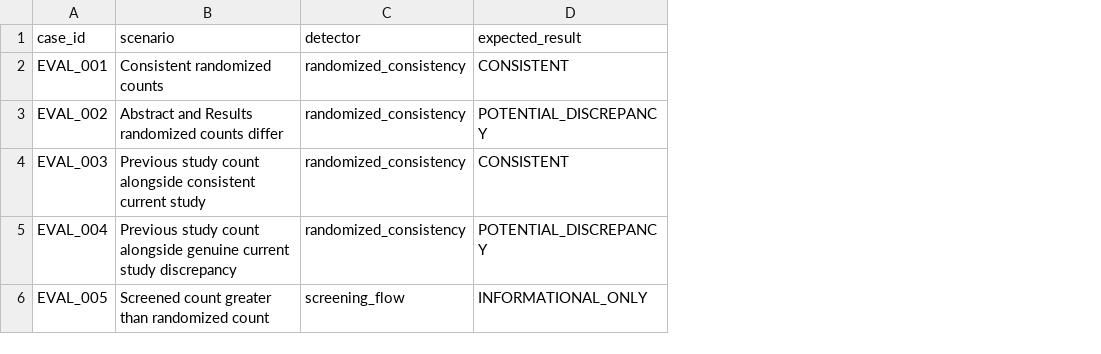
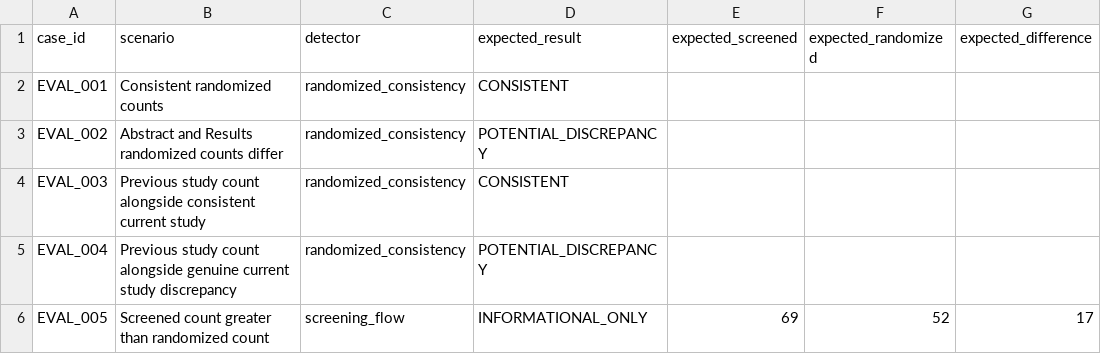
Before and after one commit to sushil-97/AI-Scientific-Manuscript-Checker, a CSV file: evaluation/evaluation_cases.csv, drawn as a sheet; the diff names each change by its address in the sheet, - before the commit and + after, or states it on an @@ line.

Commit message:
Update evaluation_cases.csv

```diff
--- a/evaluation/evaluation_cases.csv
+++ b/evaluation/evaluation_cases.csv
+column E (expected_screened), row 6: 69
+column F (expected_randomized), row 6: 52
+column G (expected_difference), row 6: 17
```
